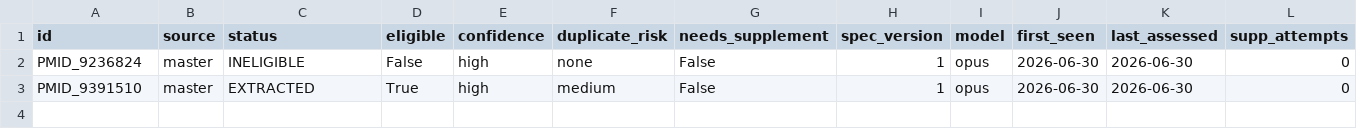
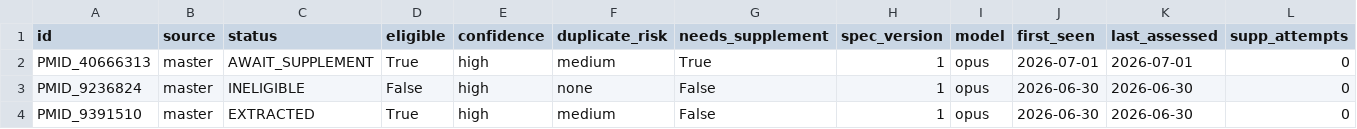
Before and after one commit to mrcg-mpb/PfDR-MarkerBase-extract, a CSV file: data/roster.csv, drawn as a sheet; only a part is shown; rows hold the shown columns only; the diff names each change by its address in the sheet, - before the commit and + after, or states it on an @@ line.

```diff
--- a/data/roster.csv
+++ b/data/roster.csv
+row 2: PMID_40666313 | master | AWAIT_SUPPLEMENT | True | high | medium | True | 1 | opus | 2026-07-01 | 2026-07-01 | 0
```
Also changed, not shown: 2 other files.
